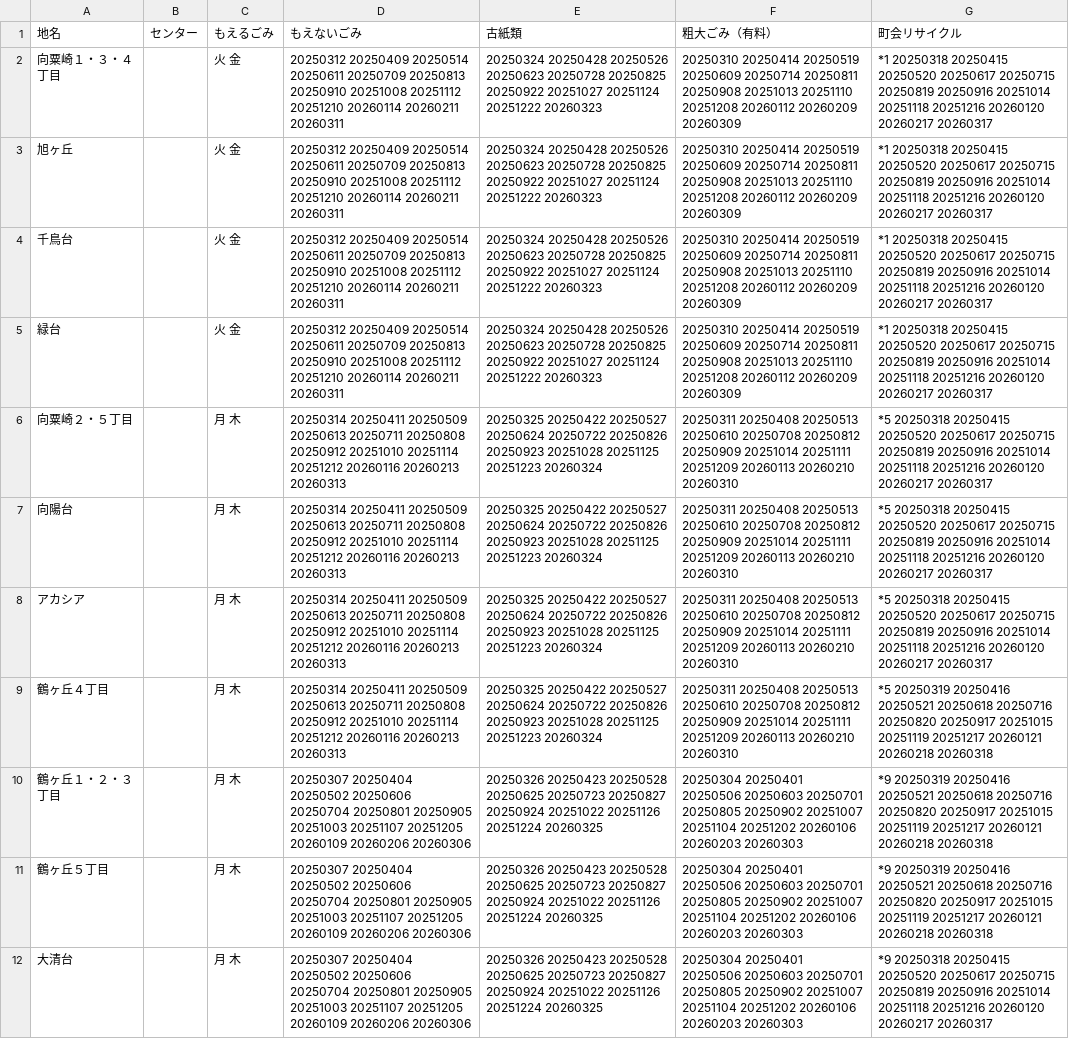
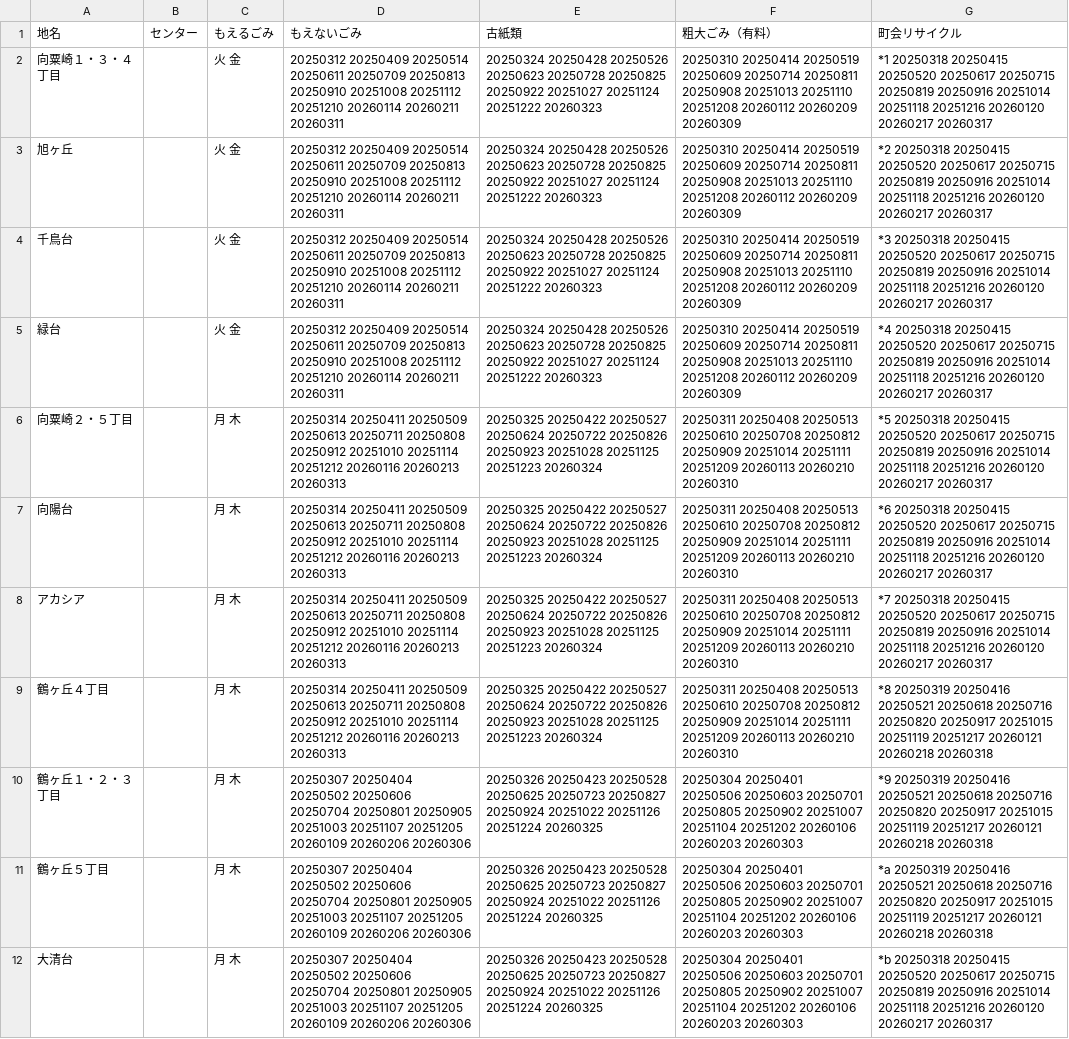
Before and after one commit to uchinada5374/5374, a CSV file: data/area_days.csv, drawn as a sheet; only a part is shown; the diff covers the shown part only; the diff names each change by its address in the sheet, - before the commit and + after, or states it on an @@ line.

Commit message:
Update area_days.csv

```diff
--- a/data/area_days.csv
+++ b/data/area_days.csv
-G3 (町会リサイクル): *1 20250318 20250415…
+G3 (町会リサイクル): *2 20250318 20250415…
-G4 (町会リサイクル): *1 20250318 20250415…
+G4 (町会リサイクル): *3 20250318 20250415…
-G5 (町会リサイクル): *1 20250318 20250415…
+G5 (町会リサイクル): *4 20250318 20250415…
-G7 (町会リサイクル): *5 20250318 20250415…
+G7 (町会リサイクル): *6 20250318 20250415…
-G8 (町会リサイクル): *5 20250318 20250415…
+G8 (町会リサイクル): *7 20250318 20250415…
-G9 (町会リサイクル): *5 20250319 20250416…
+G9 (町会リサイクル): *8 20250319 20250416…
-G11 (町会リサイクル): *9 20250319 20250416…
+G11 (町会リサイクル): *a 20250319 20250416…
-G12 (町会リサイクル): *9 20250318 20250415…
+G12 (町会リサイクル): *b 20250318 20250415…
```
Also changed, not shown: 7 edited cells elsewhere in this file.
